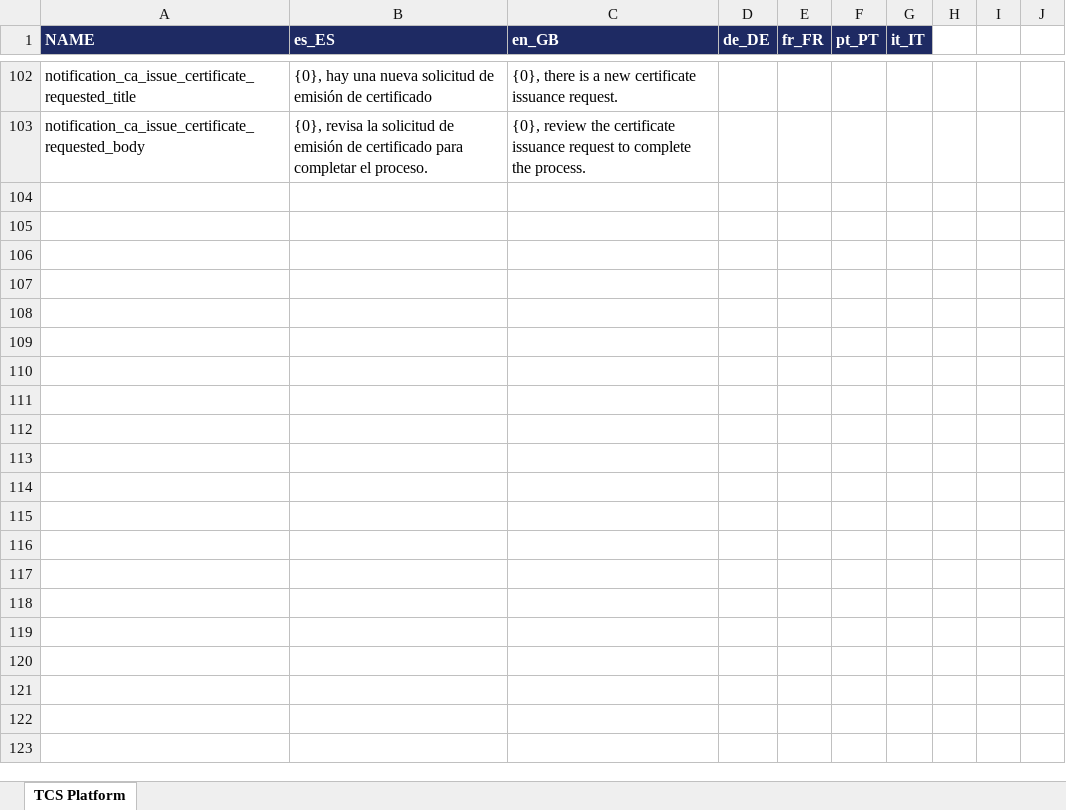
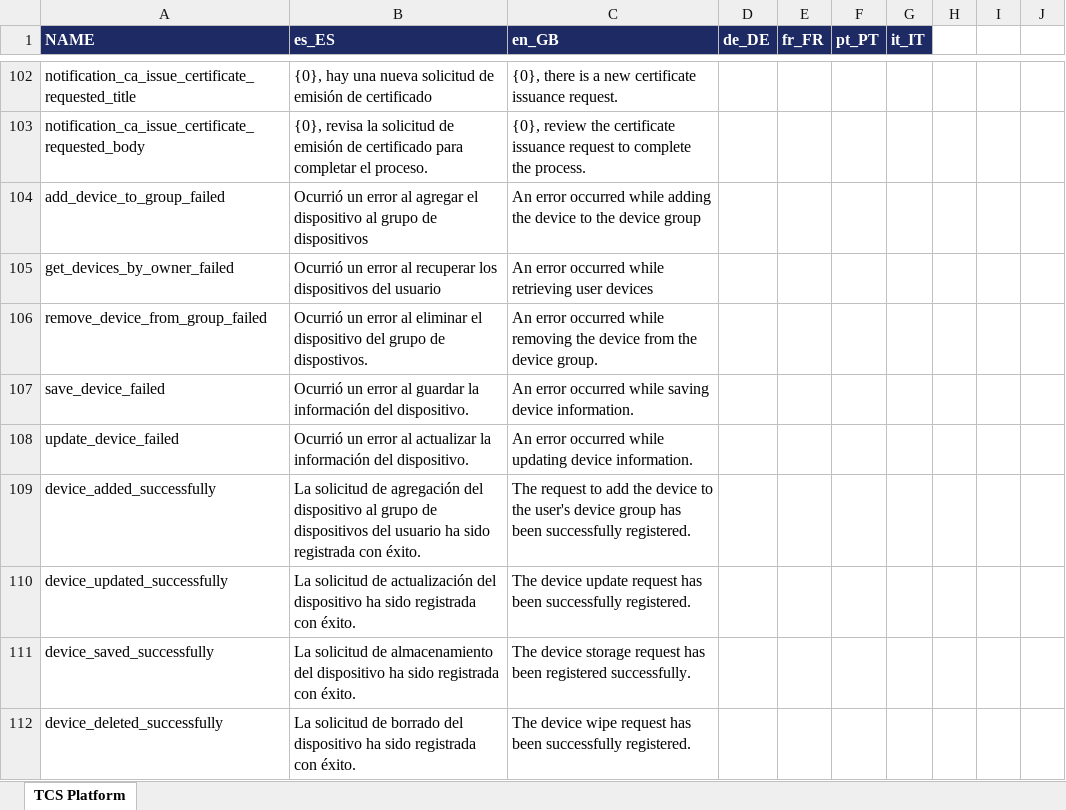
Before and after one commit to sergio11/trust_certification_system_blockchain, an Excel workbook: platform/microservices/trust-certification-system-gateway-api/resources/i18n/translation_default.xlsx, sheet TCS Platform, drawn as a sheet; only a part is shown, gaps mark what is left out; values as stored, in another font and other column widths than the file's, no borders; the diff names each change by its address in the sheet, - before the commit and + after, or states it on an @@ line.

Commit message:
[NOTIFICATIONS] Implement FCM gateway

```diff
--- a/platform/microservices/trust-certification-system-gateway-api/resources/i18n/translation_default.xlsx (sheet TCS Platform)
+++ b/platform/microservices/trust-certification-system-gateway-api/resources/i18n/translation_default.xlsx (sheet TCS Platform)
+row 104: add_device_to_group_failed | Ocurrió un error al agregar el dispositivo al grupo de dispositivos | An error occurred while adding the device to the device group
+row 105: get_devices_by_owner_failed | Ocurrió un error al recuperar los dispositivos del usuario | An error occurred while retrieving user devices
+row 106: remove_device_from_group_failed | Ocurrió un error al eliminar el dispositivo del grupo de dispostivos. | An error occurred while removing the device from the device group.
+row 107: save_device_failed | Ocurrió un error al guardar la información del dispositivo. | An error occurred while saving device information.
+row 108: update_device_failed | Ocurrió un error al actualizar la información del dispositivo. | An error occurred while updating device information.
+row 109: device_added_successfully | La solicitud de agregación del dispositivo al grupo de dispositivos del usuario ha sido registrada con éxito. | The request to add the device to the user's device group has been successfully registered.
+row 110: device_updated_successfully | La solicitud de actualización del dispositivo ha sido registrada con éxito. | The device update request has been successfully registered.
+row 111: device_saved_successfully | La solicitud de almacenamiento del dispositivo ha sido registrada con éxito. | The device storage request has been registered successfully.
+row 112: device_deleted_successfully | La solicitud de borrado del dispositivo ha sido registrada con éxito. | The device wipe request has been successfully registered.
```
Also changed, not shown: 3 other files.
